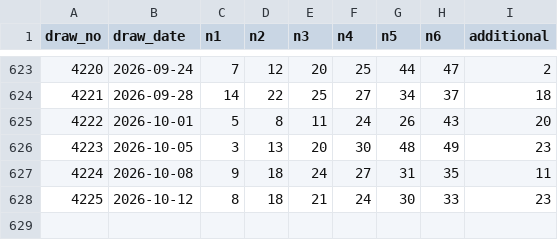
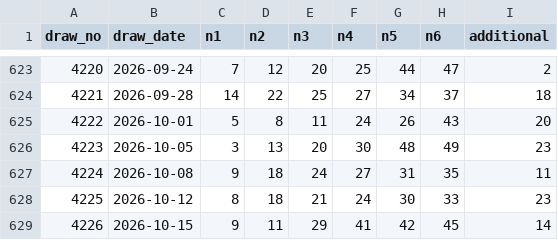
Before and after one commit to darinatic/totoLab, a CSV file: backend/data/seed_draws.csv, drawn as a sheet; only a part is shown, gaps mark what is left out; the diff names each change by its address in the sheet, - before the commit and + after, or states it on an @@ line.

```diff
--- a/backend/data/seed_draws.csv
+++ b/backend/data/seed_draws.csv
+row 629: 4226 | 2026-10-15 | 9 | 11 | 29 | 41 | 42 | 45 | 14
```
Also changed, not shown: 1 other file.
